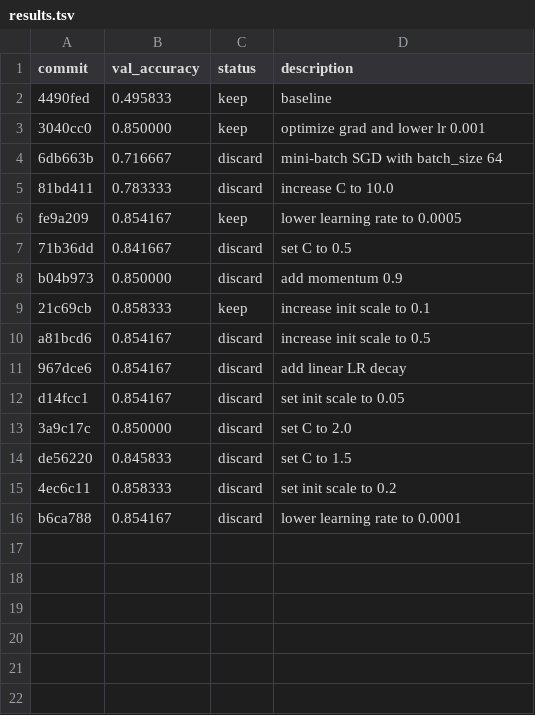
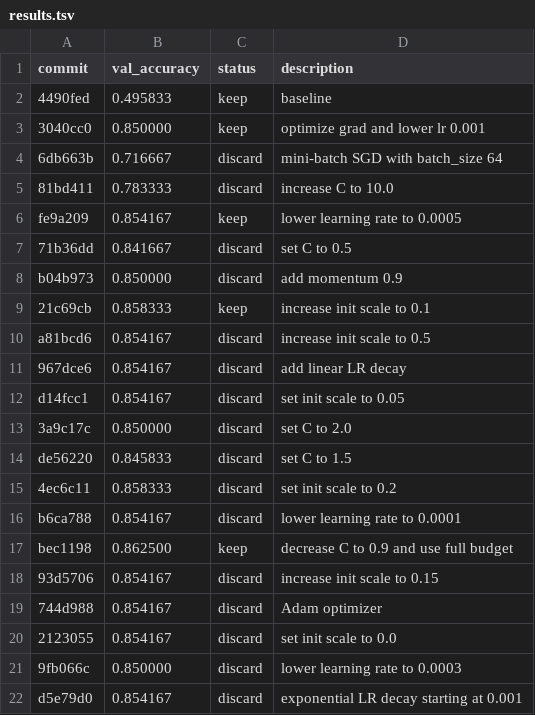
Before and after one commit to jeh027/local-autoresearch, a TSV file: results.tsv, drawn as a sheet.

Commit message:
Final results log after all experiments

```diff
--- a/results.tsv
+++ b/results.tsv
@@ -16 +16,7 @@ de56220	0.845833	discard	set C to 1.5
 b6ca788	0.854167	discard	lower learning rate to 0.0001
+bec1198	0.862500	keep	decrease C to 0.9 and use full budget
+93d5706	0.854167	discard	increase init scale to 0.15
+744d988	0.854167	discard	Adam optimizer
+2123055	0.854167	discard	set init scale to 0.0
+9fb066c	0.850000	discard	lower learning rate to 0.0003
+d5e79d0	0.854167	discard	exponential LR decay starting at 0.001
```
